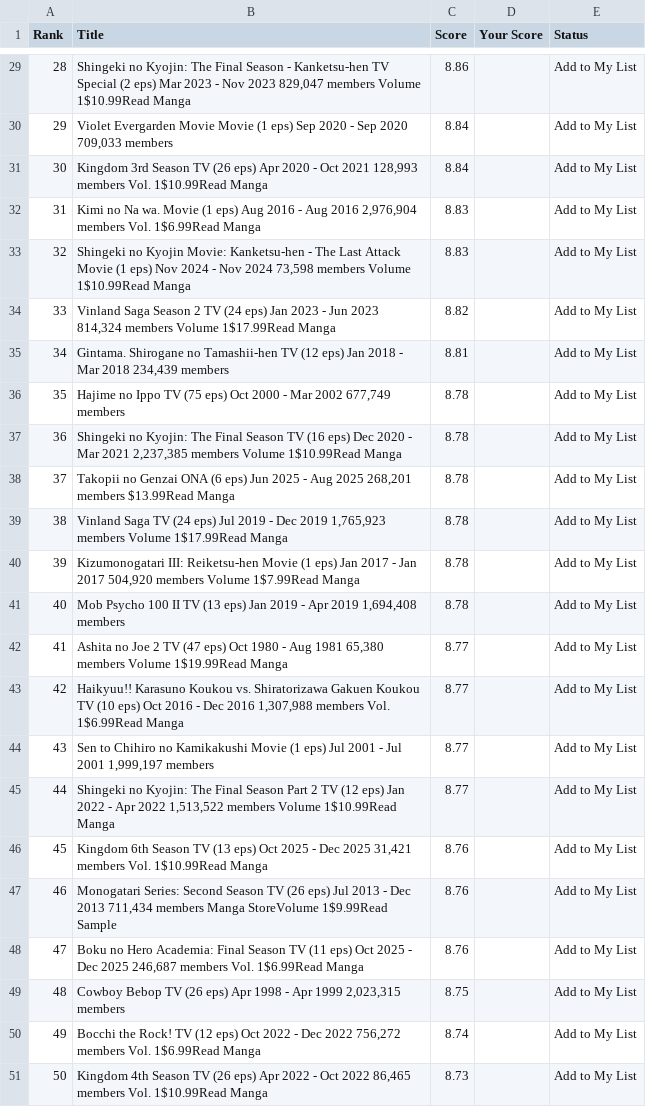
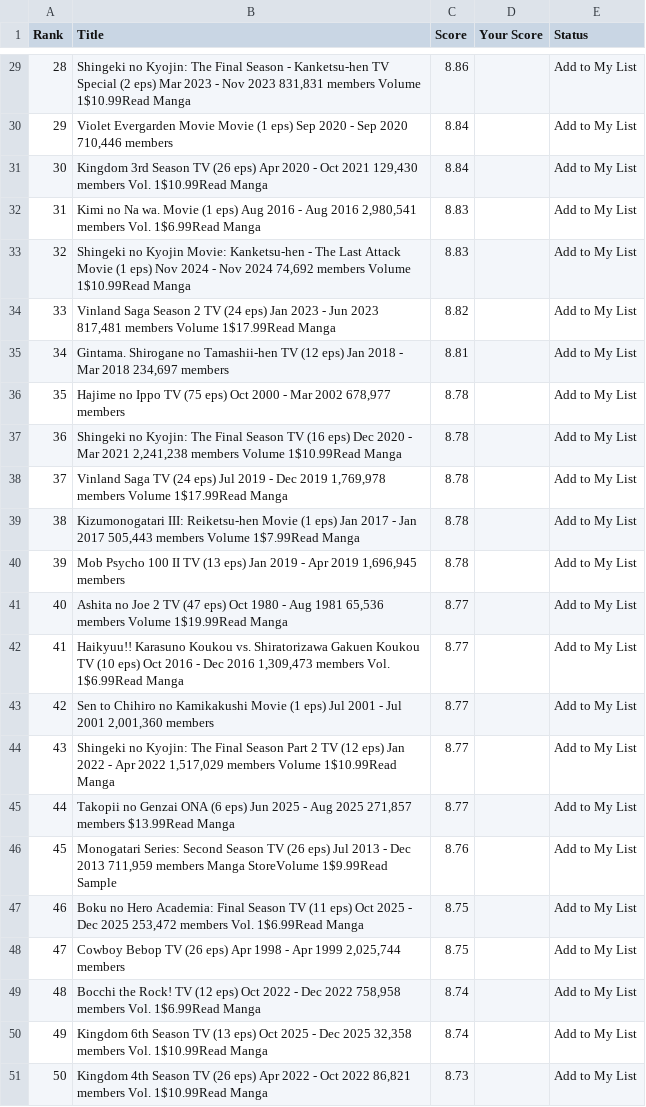
Before and after one commit to suiumkanulanbek/Top-Anime-Ratings, a CSV file: my_anime_rankings_project.csv, drawn as a sheet; only a part is shown, gaps mark what is left out; the diff covers the shown part only.

```diff
--- a/my_anime_rankings_project.csv
+++ b/my_anime_rankings_project.csv
@@ -29,23 +29,23 @@ Rank,Title,Score,Your Score,Status
-28,"Shingeki no Kyojin: The Final Season - Kanketsu-hen  TV Special (2 eps)  Mar 2023 - Nov 2023  829,047 members  Volume 1$10.99Read Manga",8.86,,Add to My List
-29,"Violet Evergarden Movie  Movie (1 eps)  Sep 2020 - Sep 2020  709,033 members",8.84,,Add to My List
-30,"Kingdom 3rd Season  TV (26 eps)  Apr 2020 - Oct 2021  128,993 members  Vol. 1$10.99Read Manga",8.84,,Add to My List
-31,"Kimi no Na wa.  Movie (1 eps)  Aug 2016 - Aug 2016  2,976,904 members  Vol. 1$6.99Read Manga",8.83,,Add to My List
-32,"Shingeki no Kyojin Movie: Kanketsu-hen - The Last Attack  Movie (1 eps)  Nov 2024 - Nov 2024  73,598 members  Volume 1$10.99Read Manga",8.83,,Add to My List
-33,"Vinland Saga Season 2  TV (24 eps)  Jan 2023 - Jun 2023  814,324 members  Volume 1$17.99Read Manga",8.82,,Add to My List
-34,"Gintama. Shirogane no Tamashii-hen  TV (12 eps)  Jan 2018 - Mar 2018  234,439 members",8.81,,Add to My List
-35,"Hajime no Ippo  TV (75 eps)  Oct 2000 - Mar 2002  677,749 members",8.78,,Add to My List
-36,"Shingeki no Kyojin: The Final Season  TV (16 eps)  Dec 2020 - Mar 2021  2,237,385 members  Volume 1$10.99Read Manga",8.78,,Add to My List
-37,"Takopii no Genzai  ONA (6 eps)  Jun 2025 - Aug 2025  268,201 members  $13.99Read Manga",8.78,,Add to My List
-38,"Vinland Saga  TV (24 eps)  Jul 2019 - Dec 2019  1,765,923 members  Volume 1$17.99Read Manga",8.78,,Add to My List
-39,"Kizumonogatari III: Reiketsu-hen  Movie (1 eps)  Jan 2017 - Jan 2017  504,920 members  Volume 1$7.99Read Manga",8.78,,Add to My List
-40,"Mob Psycho 100 II  TV (13 eps)  Jan 2019 - Apr 2019  1,694,408 members",8.78,,Add to My List
-41,"Ashita no Joe 2  TV (47 eps)  Oct 1980 - Aug 1981  65,380 members  Volume 1$19.99Read Manga",8.77,,Add to My List
-42,"Haikyuu!! Karasuno Koukou vs. Shiratorizawa Gakuen Koukou  TV (10 eps)  Oct 2016 - Dec 2016  1,307,988 members  Vol. 1$6.99Read Manga",8.77,,Add to My List
-43,"Sen to Chihiro no Kamikakushi  Movie (1 eps)  Jul 2001 - Jul 2001  1,999,197 members",8.77,,Add to My List
-44,"Shingeki no Kyojin: The Final Season Part 2  TV (12 eps)  Jan 2022 - Apr 2022  1,513,522 members  Volume 1$10.99Read Manga",8.77,,Add to My List
-45,"Kingdom 6th Season  TV (13 eps)  Oct 2025 - Dec 2025  31,421 members  Vol. 1$10.99Read Manga",8.76,,Add to My List
-46,"Monogatari Series: Second Season  TV (26 eps)  Jul 2013 - Dec 2013  711,434 members  Manga StoreVolume 1$9.99Read Sample",8.76,,Add to My List
-47,"Boku no Hero Academia: Final Season  TV (11 eps)  Oct 2025 - Dec 2025  246,687 members  Vol. 1$6.99Read Manga",8.76,,Add to My List
-48,"Cowboy Bebop  TV (26 eps)  Apr 1998 - Apr 1999  2,023,315 members",8.75,,Add to My List
-49,"Bocchi the Rock!  TV (12 eps)  Oct 2022 - Dec 2022  756,272 members  Vol. 1$6.99Read Manga",8.74,,Add to My List
-50,"Kingdom 4th Season  TV (26 eps)  Apr 2022 - Oct 2022  86,465 members  Vol. 1$10.99Read Manga",8.73,,Add to My List
+28,"Shingeki no Kyojin: The Final Season - Kanketsu-hen  TV Special (2 eps)  Mar 2023 - Nov 2023  831,831 members  Volume 1$10.99Read Manga",8.86,,Add to My List
+29,"Violet Evergarden Movie  Movie (1 eps)  Sep 2020 - Sep 2020  710,446 members",8.84,,Add to My List
+30,"Kingdom 3rd Season  TV (26 eps)  Apr 2020 - Oct 2021  129,430 members  Vol. 1$10.99Read Manga",8.84,,Add to My List
+31,"Kimi no Na wa.  Movie (1 eps)  Aug 2016 - Aug 2016  2,980,541 members  Vol. 1$6.99Read Manga",8.83,,Add to My List
+32,"Shingeki no Kyojin Movie: Kanketsu-hen - The Last Attack  Movie (1 eps)  Nov 2024 - Nov 2024  74,692 members  Volume 1$10.99Read Manga",8.83,,Add to My List
+33,"Vinland Saga Season 2  TV (24 eps)  Jan 2023 - Jun 2023  817,481 members  Volume 1$17.99Read Manga",8.82,,Add to My List
+34,"Gintama. Shirogane no Tamashii-hen  TV (12 eps)  Jan 2018 - Mar 2018  234,697 members",8.81,,Add to My List
+35,"Hajime no Ippo  TV (75 eps)  Oct 2000 - Mar 2002  678,977 members",8.78,,Add to My List
+36,"Shingeki no Kyojin: The Final Season  TV (16 eps)  Dec 2020 - Mar 2021  2,241,238 members  Volume 1$10.99Read Manga",8.78,,Add to My List
+37,"Vinland Saga  TV (24 eps)  Jul 2019 - Dec 2019  1,769,978 members  Volume 1$17.99Read Manga",8.78,,Add to My List
+38,"Kizumonogatari III: Reiketsu-hen  Movie (1 eps)  Jan 2017 - Jan 2017  505,443 members  Volume 1$7.99Read Manga",8.78,,Add to My List
+39,"Mob Psycho 100 II  TV (13 eps)  Jan 2019 - Apr 2019  1,696,945 members",8.78,,Add to My List
+40,"Ashita no Joe 2  TV (47 eps)  Oct 1980 - Aug 1981  65,536 members  Volume 1$19.99Read Manga",8.77,,Add to My List
+41,"Haikyuu!! Karasuno Koukou vs. Shiratorizawa Gakuen Koukou  TV (10 eps)  Oct 2016 - Dec 2016  1,309,473 members  Vol. 1$6.99Read Manga",8.77,,Add to My List
+42,"Sen to Chihiro no Kamikakushi  Movie (1 eps)  Jul 2001 - Jul 2001  2,001,360 members",8.77,,Add to My List
+43,"Shingeki no Kyojin: The Final Season Part 2  TV (12 eps)  Jan 2022 - Apr 2022  1,517,029 members  Volume 1$10.99Read Manga",8.77,,Add to My List
+44,"Takopii no Genzai  ONA (6 eps)  Jun 2025 - Aug 2025  271,857 members  $13.99Read Manga",8.77,,Add to My List
+45,"Monogatari Series: Second Season  TV (26 eps)  Jul 2013 - Dec 2013  711,959 members  Manga StoreVolume 1$9.99Read Sample",8.76,,Add to My List
+46,"Boku no Hero Academia: Final Season  TV (11 eps)  Oct 2025 - Dec 2025  253,472 members  Vol. 1$6.99Read Manga",8.75,,Add to My List
+47,"Cowboy Bebop  TV (26 eps)  Apr 1998 - Apr 1999  2,025,744 members",8.75,,Add to My List
+48,"Bocchi the Rock!  TV (12 eps)  Oct 2022 - Dec 2022  758,958 members  Vol. 1$6.99Read Manga",8.74,,Add to My List
+49,"Kingdom 6th Season  TV (13 eps)  Oct 2025 - Dec 2025  32,358 members  Vol. 1$10.99Read Manga",8.74,,Add to My List
+50,"Kingdom 4th Season  TV (26 eps)  Apr 2022 - Oct 2022  86,821 members  Vol. 1$10.99Read Manga",8.73,,Add to My List
```
Also changed, not shown: 29 edited cells elsewhere in this file.
